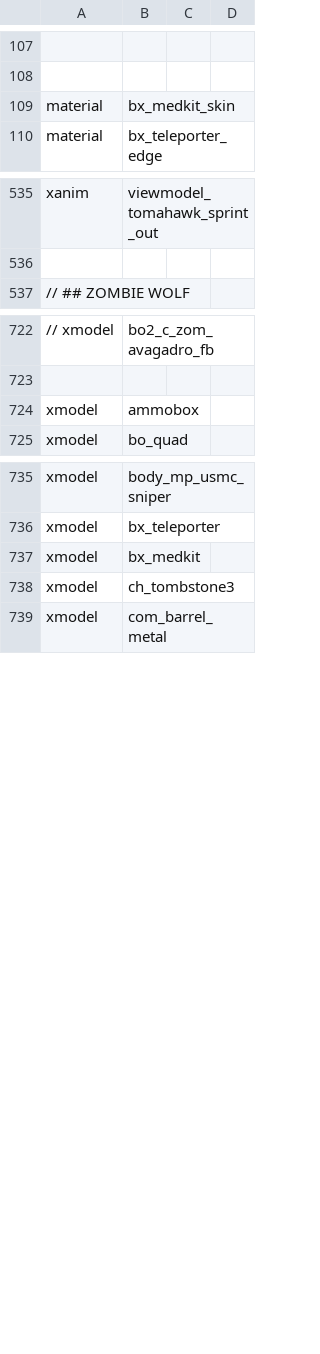
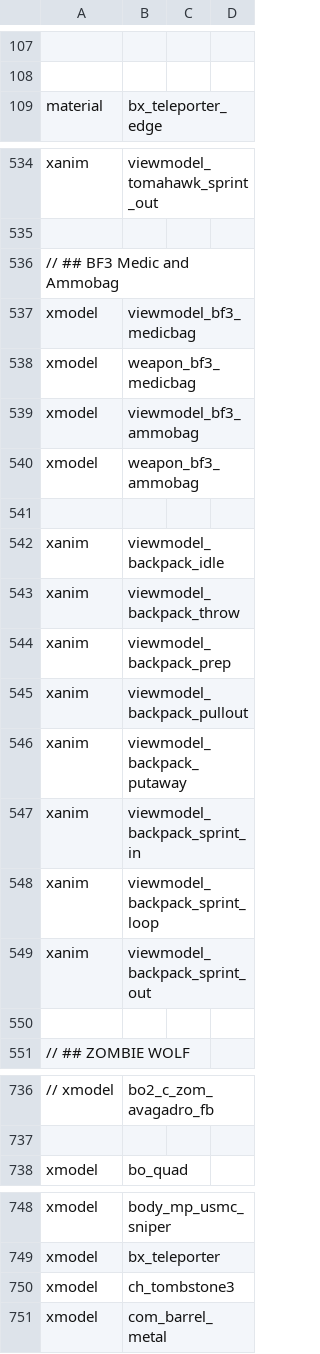
Before and after one commit to doctorluk/rotu-revolution, a CSV file: mod.csv, drawn as a sheet; only a part is shown, gaps mark what is left out; removed rows and columns are numbered as before the commit, all else as after; the diff names each change by its address in the sheet, - before the commit and + after, or states it on an @@ line.

Commit message:
Exchanged Medkit and Ammobox with BF3 Models by 3aGl3

```diff
--- a/mod.csv
+++ b/mod.csv
-row 109: material | bx_medkit_skin
+row 536: // ## BF3 Medic and Ammobag
+row 537: xmodel | viewmodel_bf3_medicbag
+row 538: xmodel | weapon_bf3_medicbag
+row 539: xmodel | viewmodel_bf3_ammobag
+row 540: xmodel | weapon_bf3_ammobag
+row 541: (empty)
+row 542: xanim | viewmodel_backpack_idle
+row 543: xanim | viewmodel_backpack_throw
+row 544: xanim | viewmodel_backpack_prep
+row 545: xanim | viewmodel_backpack_pullout
+row 546: xanim | viewmodel_backpack_putaway
+row 547: xanim | viewmodel_backpack_sprint_in
+row 548: xanim | viewmodel_backpack_sprint_loop
+row 549: xanim | viewmodel_backpack_sprint_out
+row 550: (empty)
-row 724: xmodel | ammobox
-row 737: xmodel | bx_medkit
```
Also changed, not shown: 54 other files.
